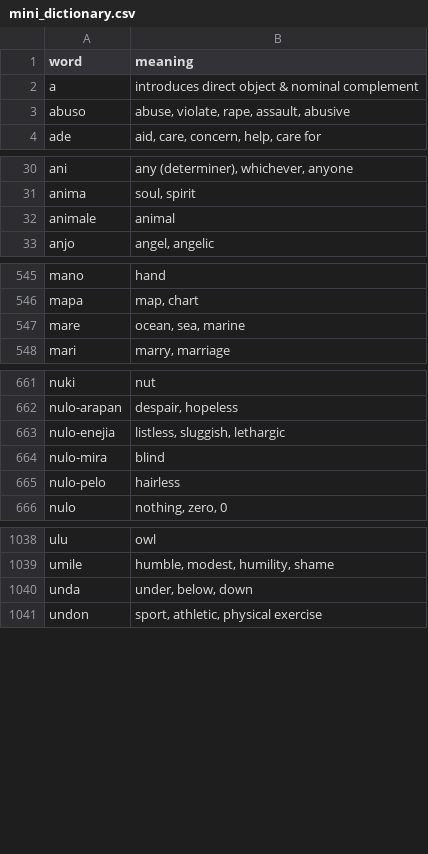
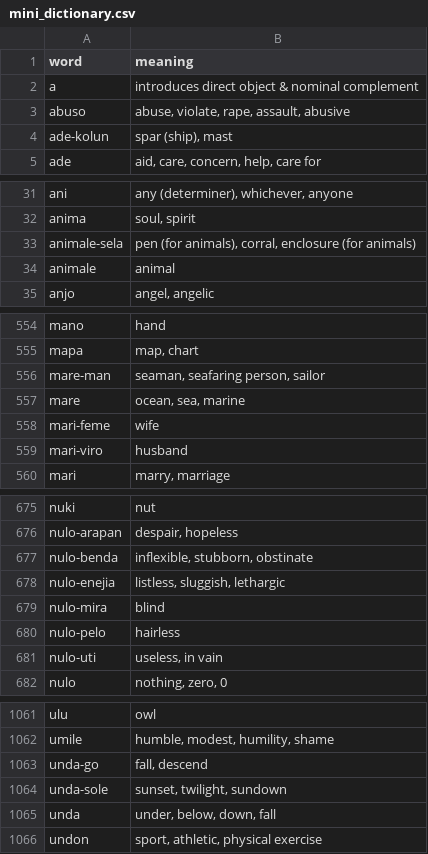
Before and after one commit to jProgr/buku-name, a CSV file: src/data/mini_dictionary.csv, drawn as a sheet; only a part is shown, gaps mark what is left out; the diff covers the shown part only.

Commit message:
Update dictionary

```diff
--- a/src/data/mini_dictionary.csv
+++ b/src/data/mini_dictionary.csv
@@ -3,2 +3,3 @@ a;introduces direct object & nominal complement
 abuso;abuse, violate, rape, assault, abusive
+ade-kolun;spar (ship), mast
 ade;aid, care, concern, help, care for
@@ -31,2 +32,3 @@ ani;any (determiner), whichever, anyone
 anima;soul, spirit
+animale-sela;pen (for animals), corral, enclosure (for animals)
 animale;animal
@@ -546,3 +555,6 @@ mano;hand
 mapa;map, chart
+mare-man;seaman, seafaring person, sailor
 mare;ocean, sea, marine
+mari-feme;wife
+mari-viro;husband
 mari;marry, marriage
@@ -662,2 +676,3 @@ nuki;nut
 nulo-arapan;despair, hopeless
+nulo-benda;inflexible, stubborn, obstinate
 nulo-enejia;listless, sluggish, lethargic
@@ -665,2 +680,3 @@ nulo-mira;blind
 nulo-pelo;hairless
+nulo-uti;useless, in vain
 nulo;nothing, zero, 0
@@ -1039,3 +1062,5 @@ ulu;owl
 umile;humble, modest, humility, shame
-unda;under, below, down
+unda-go;fall, descend
+unda-sole;sunset, twilight, sundown
+unda;under, below, down, fall
 undon;sport, athletic, physical exercise
```
Also changed, not shown: 16 added rows and 1 edited cell elsewhere in this file, 2 other files.
